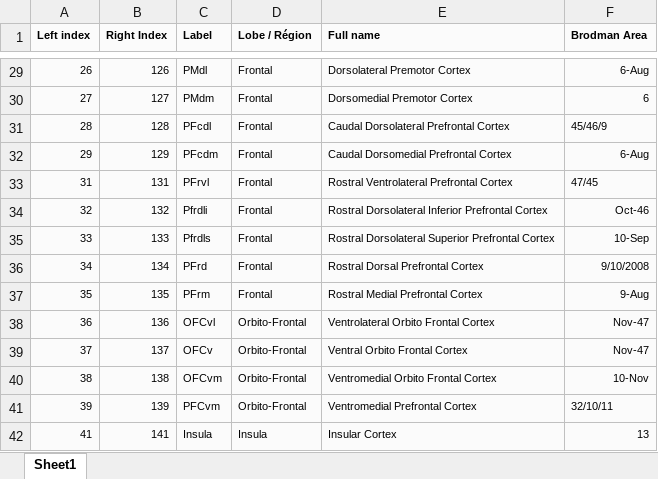
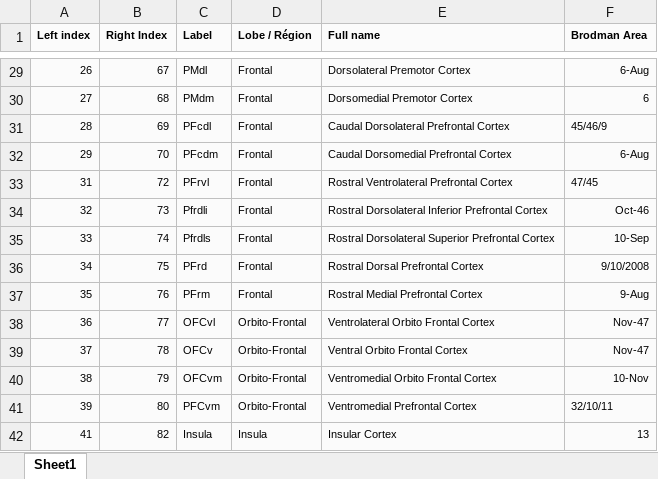
Before and after one commit to AvalancheModulation/Cortical-Avalanche-InformationFlow-Gradient, an Excel workbook: MarsAtlasROI.xlsx, sheet Sheet1, drawn as a sheet; only a part is shown, gaps mark what is left out; values as stored, in another font and other column widths than the file's, no borders; the diff covers the shown part only; the diff names each change by its address in the sheet, - before the commit and + after, or states it on an @@ line.

```diff
--- a/MarsAtlasROI.xlsx (sheet Sheet1)
+++ b/MarsAtlasROI.xlsx (sheet Sheet1)
-B29 (Right Index): 126
+B29 (Right Index): 67
-B30 (Right Index): 127
+B30 (Right Index): 68
-B31 (Right Index): 128
+B31 (Right Index): 69
-B32 (Right Index): 129
+B32 (Right Index): 70
-B33 (Right Index): 131
+B33 (Right Index): 72
-B34 (Right Index): 132
+B34 (Right Index): 73
-B35 (Right Index): 133
+B35 (Right Index): 74
-B36 (Right Index): 134
+B36 (Right Index): 75
-B37 (Right Index): 135
+B37 (Right Index): 76
-B38 (Right Index): 136
+B38 (Right Index): 77
-B39 (Right Index): 137
+B39 (Right Index): 78
-B40 (Right Index): 138
+B40 (Right Index): 79
-B41 (Right Index): 139
+B41 (Right Index): 80
-B42 (Right Index): 141
+B42 (Right Index): 82
```
Also changed, not shown: 27 edited cells elsewhere in this sheet.
